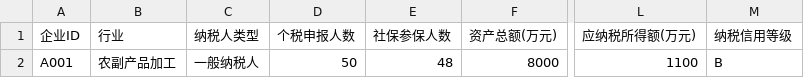
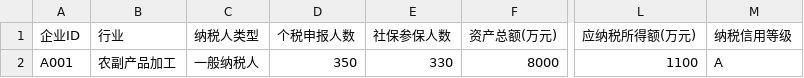
Before and after one commit to KwokCecil/zhishui-tijian, a CSV file: data/lotus_company_profile.csv, drawn as a sheet; only a part is shown, gaps mark what is left out; the diff names each change by its address in the sheet, - before the commit and + after, or states it on an @@ line.

```diff
--- a/data/lotus_company_profile.csv
+++ b/data/lotus_company_profile.csv
-D2 (个税申报人数): 50
+D2 (个税申报人数): 350
-E2 (社保参保人数): 48
+E2 (社保参保人数): 330
-M2 (纳税信用等级): B
+M2 (纳税信用等级): A
```
Also changed, not shown: data/fuel_company_profile.csv, 3 other files.
